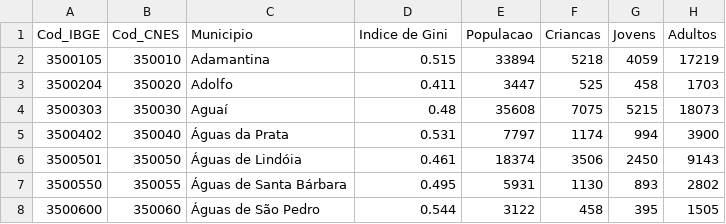
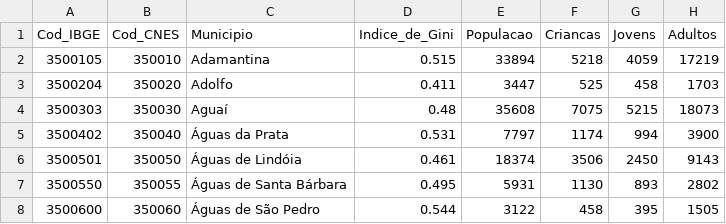
Before and after one commit to SilvanaOliveiraSa/CA_MU_DS_VINCE, a CSV file: dado_municipios.csv, drawn as a sheet; only a part is shown; the diff names each change by its address in the sheet, - before the commit and + after, or states it on an @@ line.

Commit message:
Add files via upload

```diff
--- a/dado_municipios.csv
+++ b/dado_municipios.csv
-D1: Indice de Gini
+D1: Indice_de_Gini
```
